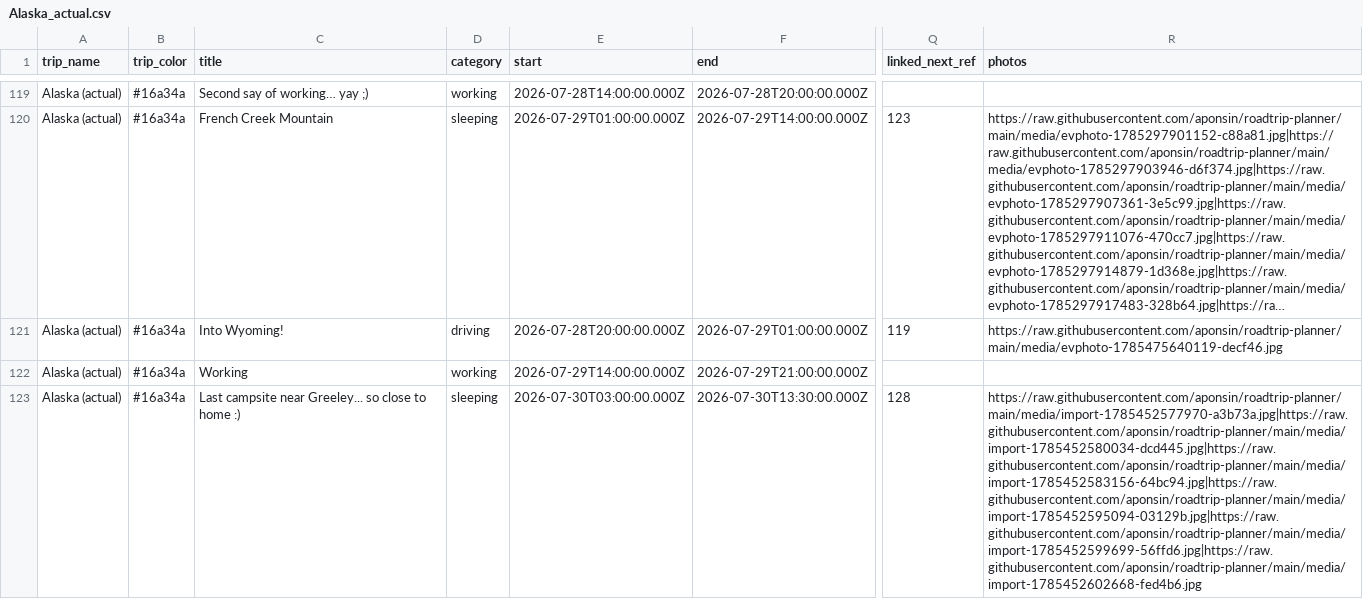
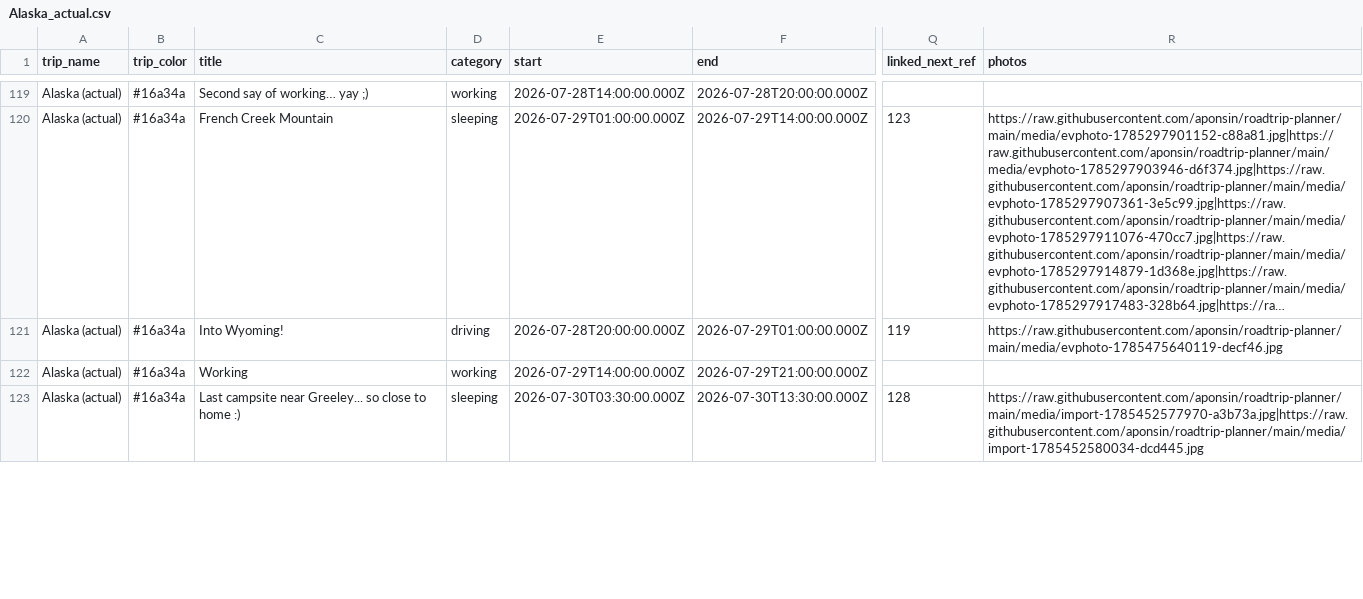
Before and after one commit to aponsin/roadtrip-planner, a CSV file: data/Alaska_actual.csv, drawn as a sheet; only a part is shown, gaps mark what is left out; long unchanged cells end in …; the diff covers the shown part only; the diff names each change by its address in the sheet, - before the commit and + after, or states it on an @@ line.

```diff
--- a/data/Alaska_actual.csv
+++ b/data/Alaska_actual.csv
-E123 (start): 2026-07-30T03:00:00.000Z
+E123 (start): 2026-07-30T03:30:00.000Z
-R123 (photos): https://raw.githubusercontent.com/aponsin/roadtrip-planner/main/media/import-1785452577970-a3b73a.jpg|https://raw.githubusercontent.com/aponsin/roadtrip-planner/main/media/import-1785452580034-dcd445.jpg|https://raw.githubusercontent.com/aponsin/roadtrip-planner/main/media/import-1785452583156-64bc94.jpg|https://raw.githubusercontent.com/aponsin/roadtrip-planner/main/media/import-1785452595094-03129b.jpg|https://raw.githubusercontent.com/aponsin/roadtrip-planner/main/media/import-1785452599699-56ffd6.jpg|https://raw.githubusercontent.com/aponsin/roadtrip-planner/main/media/import-1785452602668-fed4b6.jpg
+R123 (photos): https://raw.githubusercontent.com/aponsin/roadtrip-planner/main/media/import-1785452577970-a3b73a.jpg|https://raw.githubusercontent.com/aponsin/roadtrip-planner/main/media/import-1785452580034-dcd445.jpg
```
Also changed, not shown: 2 added rows and 4 edited cells elsewhere in this file.
